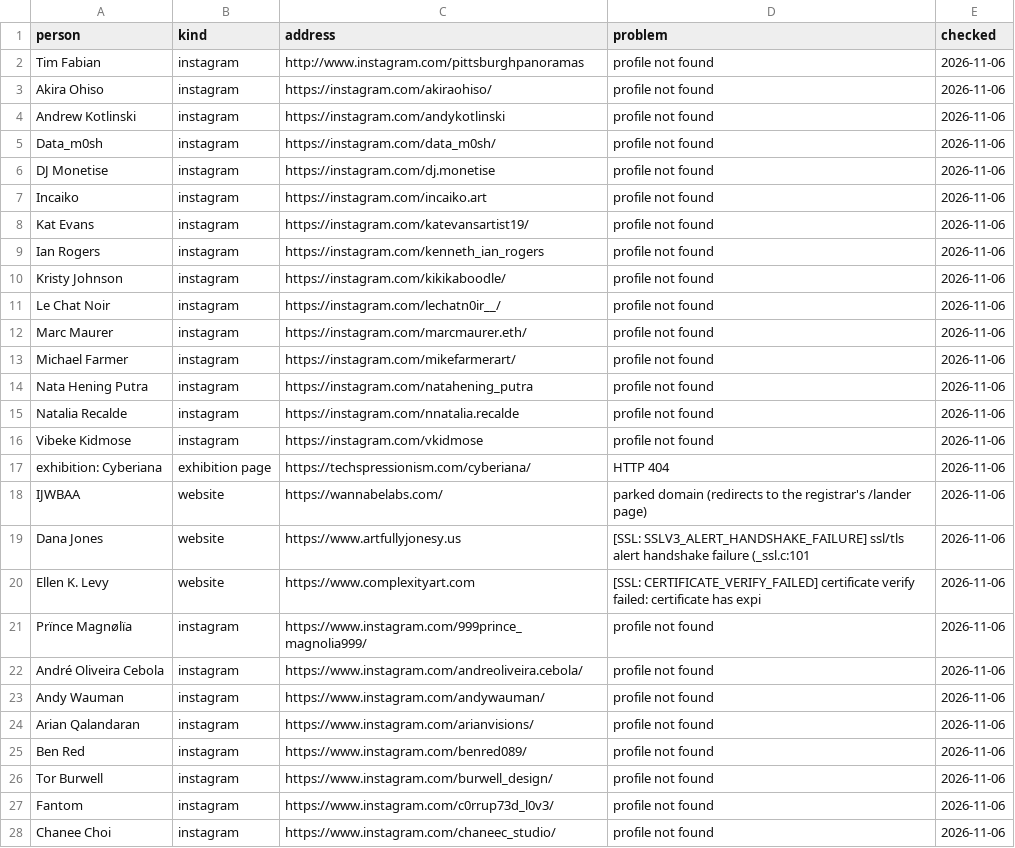
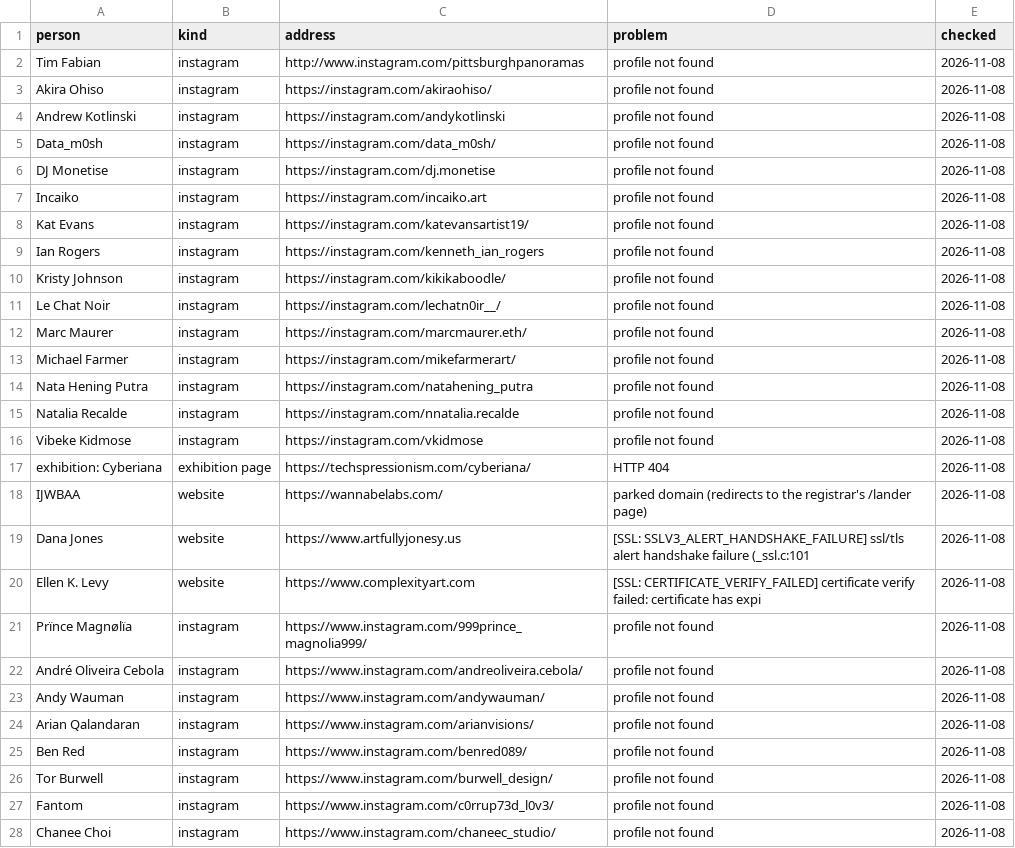
Before and after one commit to techspressionism/techspressionism-archive, a CSV file: review/broken-links.csv, drawn as a sheet; only a part is shown; the diff covers the shown part only.

```diff
--- a/review/broken-links.csv
+++ b/review/broken-links.csv
@@ -1,28 +1,28 @@
 person,kind,address,problem,checked
-Tim Fabian,instagram,http://www.instagram.com/pittsburghpanoramas,profile not found,2026-11-06
-Akira Ohiso,instagram,https://instagram.com/akiraohiso/,profile not found,2026-11-06
-Andrew Kotlinski,instagram,https://instagram.com/andykotlinski,profile not found,2026-11-06
-Data_m0sh,instagram,https://instagram.com/data_m0sh/,profile not found,2026-11-06
-DJ Monetise,instagram,https://instagram.com/dj.monetise,profile not found,2026-11-06
-Incaiko,instagram,https://instagram.com/incaiko.art,profile not found,2026-11-06
-Kat Evans,instagram,https://instagram.com/katevansartist19/,profile not found,2026-11-06
-Ian Rogers,instagram,https://instagram.com/kenneth_ian_rogers,profile not found,2026-11-06
-Kristy Johnson,instagram,https://instagram.com/kikikaboodle/,profile not found,2026-11-06
-Le Chat Noir,instagram,https://instagram.com/lechatn0ir__/,profile not found,2026-11-06
-Marc Maurer,instagram,https://instagram.com/marcmaurer.eth/,profile not found,2026-11-06
-Michael Farmer,instagram,https://instagram.com/mikefarmerart/,profile not found,2026-11-06
-Nata Hening Putra,instagram,https://instagram.com/natahening_putra,profile not found,2026-11-06
-Natalia Recalde,instagram,https://instagram.com/nnatalia.recalde,profile not found,2026-11-06
-Vibeke Kidmose,instagram,https://instagram.com/vkidmose,profile not found,2026-11-06
-exhibition: Cyberiana,exhibition page,https://techspressionism.com/cyberiana/,HTTP 404,2026-11-06
-IJWBAA,website,https://wannabelabs.com/,parked domain (redirects to the registrar's /lander page),2026-11-06
-Dana Jones,website,https://www.artfullyjonesy.us,[SSL: SSLV3_ALERT_HANDSHAKE_FAILURE] ssl/tls alert handshake failure (_ssl.c:101,2026-11-06
-Ellen K. Levy,website,https://www.complexityart.com,[SSL: CERTIFICATE_VERIFY_FAILED] certificate verify failed: certificate has expi,2026-11-06
-Prïnce Magnølïa,instagram,https://www.instagram.com/999prince_magnolia999/,profile not found,2026-11-06
-André Oliveira Cebola,instagram,https://www.instagram.com/andreoliveira.cebola/,profile not found,2026-11-06
-Andy Wauman,instagram,https://www.instagram.com/andywauman/,profile not found,2026-11-06
-Arian Qalandaran,instagram,https://www.instagram.com/arianvisions/,profile not found,2026-11-06
-Ben Red,instagram,https://www.instagram.com/benred089/,profile not found,2026-11-06
-Tor Burwell,instagram,https://www.instagram.com/burwell_design/,profile not found,2026-11-06
-Fantom,instagram,https://www.instagram.com/c0rrup73d_l0v3/,profile not found,2026-11-06
-Chanee Choi,instagram,https://www.instagram.com/chaneec_studio/,profile not found,2026-11-06
+Tim Fabian,instagram,http://www.instagram.com/pittsburghpanoramas,profile not found,2026-11-08
+Akira Ohiso,instagram,https://instagram.com/akiraohiso/,profile not found,2026-11-08
+Andrew Kotlinski,instagram,https://instagram.com/andykotlinski,profile not found,2026-11-08
+Data_m0sh,instagram,https://instagram.com/data_m0sh/,profile not found,2026-11-08
+DJ Monetise,instagram,https://instagram.com/dj.monetise,profile not found,2026-11-08
+Incaiko,instagram,https://instagram.com/incaiko.art,profile not found,2026-11-08
+Kat Evans,instagram,https://instagram.com/katevansartist19/,profile not found,2026-11-08
+Ian Rogers,instagram,https://instagram.com/kenneth_ian_rogers,profile not found,2026-11-08
+Kristy Johnson,instagram,https://instagram.com/kikikaboodle/,profile not found,2026-11-08
+Le Chat Noir,instagram,https://instagram.com/lechatn0ir__/,profile not found,2026-11-08
+Marc Maurer,instagram,https://instagram.com/marcmaurer.eth/,profile not found,2026-11-08
+Michael Farmer,instagram,https://instagram.com/mikefarmerart/,profile not found,2026-11-08
+Nata Hening Putra,instagram,https://instagram.com/natahening_putra,profile not found,2026-11-08
+Natalia Recalde,instagram,https://instagram.com/nnatalia.recalde,profile not found,2026-11-08
+Vibeke Kidmose,instagram,https://instagram.com/vkidmose,profile not found,2026-11-08
+exhibition: Cyberiana,exhibition page,https://techspressionism.com/cyberiana/,HTTP 404,2026-11-08
+IJWBAA,website,https://wannabelabs.com/,parked domain (redirects to the registrar's /lander page),2026-11-08
+Dana Jones,website,https://www.artfullyjonesy.us,[SSL: SSLV3_ALERT_HANDSHAKE_FAILURE] ssl/tls alert handshake failure (_ssl.c:101,2026-11-08
+Ellen K. Levy,website,https://www.complexityart.com,[SSL: CERTIFICATE_VERIFY_FAILED] certificate verify failed: certificate has expi,2026-11-08
+Prïnce Magnølïa,instagram,https://www.instagram.com/999prince_magnolia999/,profile not found,2026-11-08
+André Oliveira Cebola,instagram,https://www.instagram.com/andreoliveira.cebola/,profile not found,2026-11-08
+Andy Wauman,instagram,https://www.instagram.com/andywauman/,profile not found,2026-11-08
+Arian Qalandaran,instagram,https://www.instagram.com/arianvisions/,profile not found,2026-11-08
+Ben Red,instagram,https://www.instagram.com/benred089/,profile not found,2026-11-08
+Tor Burwell,instagram,https://www.instagram.com/burwell_design/,profile not found,2026-11-08
+Fantom,instagram,https://www.instagram.com/c0rrup73d_l0v3/,profile not found,2026-11-08
+Chanee Choi,instagram,https://www.instagram.com/chaneec_studio/,profile not found,2026-11-08
```
Also changed, not shown: 27 edited cells elsewhere in this file, 1 other file.
